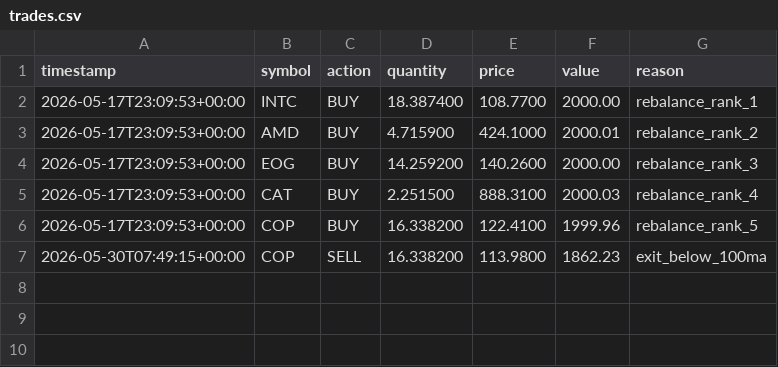
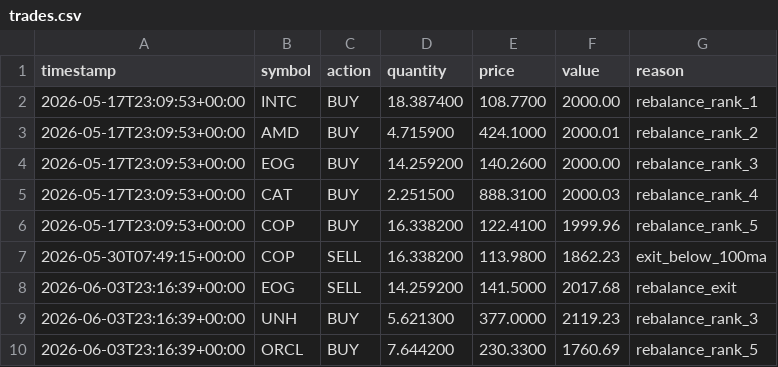
Before and after one commit to tercanemir/halal-paper-bot, a CSV file: data/trades.csv, drawn as a sheet.

```diff
--- a/data/trades.csv
+++ b/data/trades.csv
@@ -7 +7,4 @@ timestamp,symbol,action,quantity,price,value,reason
 2026-05-30T07:49:15+00:00,COP,SELL,16.338200,113.9800,1862.23,exit_below_100ma
+2026-06-03T23:16:39+00:00,EOG,SELL,14.259200,141.5000,2017.68,rebalance_exit
+2026-06-03T23:16:39+00:00,UNH,BUY,5.621300,377.0000,2119.23,rebalance_rank_3
+2026-06-03T23:16:39+00:00,ORCL,BUY,7.644200,230.3300,1760.69,rebalance_rank_5
```
Also changed, not shown: data/equity_history.csv, 1 other file.
